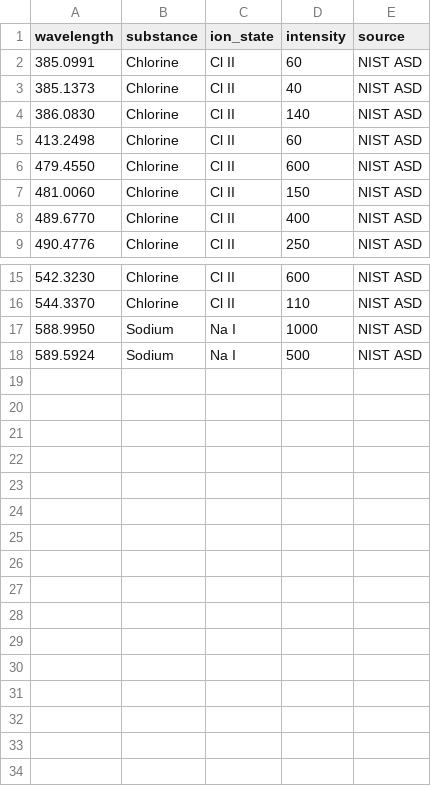
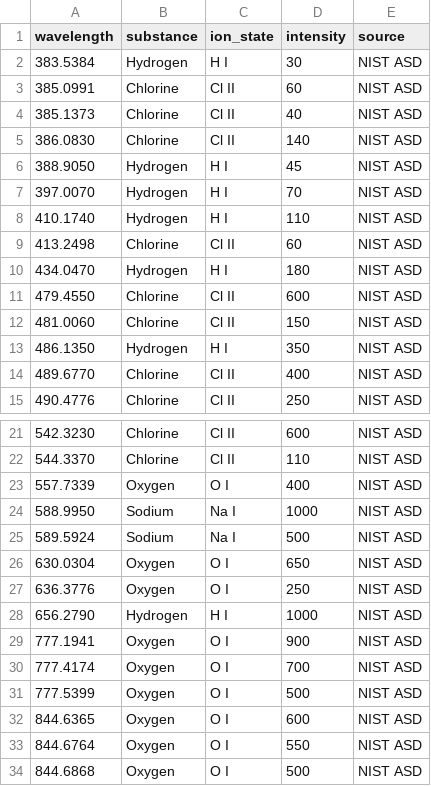
Before and after one commit to antlampas/raspiscope, a CSV file: data/reference_spectra.csv, drawn as a sheet; only a part is shown, gaps mark what is left out; the diff names each change by its address in the sheet, - before the commit and + after, or states it on an @@ line.

```diff
--- a/data/reference_spectra.csv
+++ b/data/reference_spectra.csv
+row 2: 383.5384 | Hydrogen | H I | 30 | NIST ASD
+row 6: 388.9050 | Hydrogen | H I | 45 | NIST ASD
+row 7: 397.0070 | Hydrogen | H I | 70 | NIST ASD
+row 8: 410.1740 | Hydrogen | H I | 110 | NIST ASD
+row 10: 434.0470 | Hydrogen | H I | 180 | NIST ASD
+row 13: 486.1350 | Hydrogen | H I | 350 | NIST ASD
+row 23: 557.7339 | Oxygen | O I | 400 | NIST ASD
+row 26: 630.0304 | Oxygen | O I | 650 | NIST ASD
+row 27: 636.3776 | Oxygen | O I | 250 | NIST ASD
+row 28: 656.2790 | Hydrogen | H I | 1000 | NIST ASD
+row 29: 777.1941 | Oxygen | O I | 900 | NIST ASD
+row 30: 777.4174 | Oxygen | O I | 700 | NIST ASD
+row 31: 777.5399 | Oxygen | O I | 500 | NIST ASD
+row 32: 844.6365 | Oxygen | O I | 600 | NIST ASD
+row 33: 844.6764 | Oxygen | O I | 550 | NIST ASD
+row 34: 844.6868 | Oxygen | O I | 500 | NIST ASD
```
